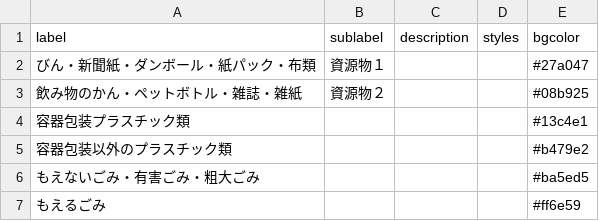
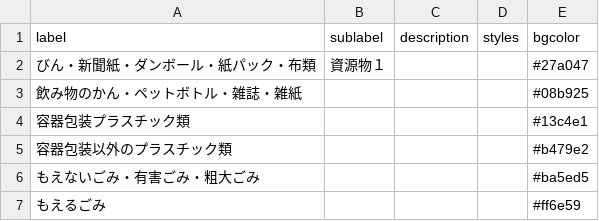
Before and after one commit to fujimino5374/5374, a CSV file: data/description.csv, drawn as a sheet.

Commit message:
Update description.csv

```diff
--- a/data/description.csv
+++ b/data/description.csv
@@ -2,3 +2,3 @@ label,sublabel,description,styles,bgcolor
 びん・新聞紙・ダンボール・紙パック・布類,資源物１,,,#27a047
-飲み物のかん・ペットボトル・雑誌・雑紙,資源物２,,,#08b925
+飲み物のかん・ペットボトル・雑誌・雑紙,,,,#08b925
 容器包装プラスチック類,,,,#13c4e1
```
